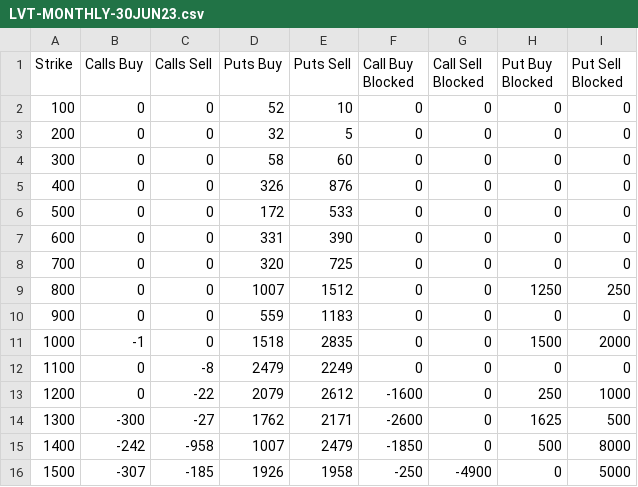
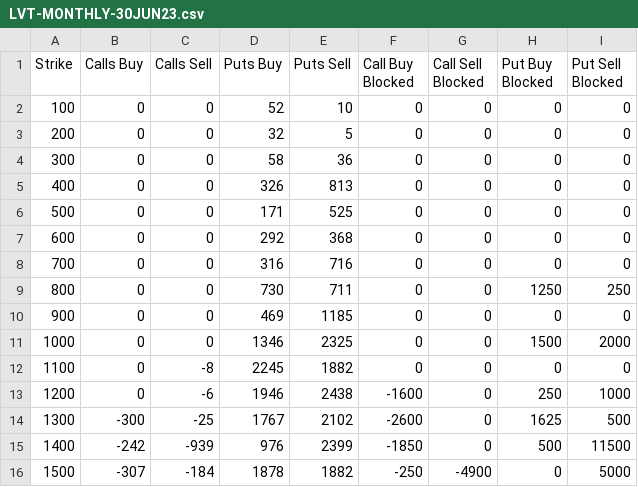
Before and after one commit to gmurra11/trading, a CSV file: data-quarterly/daily/LVT-MONTHLY-30JUN23.csv, drawn as a sheet; only a part is shown; the diff covers the shown part only.

```diff
--- a/data-quarterly/daily/LVT-MONTHLY-30JUN23.csv
+++ b/data-quarterly/daily/LVT-MONTHLY-30JUN23.csv
@@ -3,14 +3,14 @@
 "200",0,0,32,5,0,0,0,0
-"300",0,0,58,60,0,0,0,0
-"400",0,0,326,876,0,0,0,0
-"500",0,0,172,533,0,0,0,0
-"600",0,0,331,390,0,0,0,0
-"700",0,0,320,725,0,0,0,0
-"800",0,0,1007,1512,0,0,1250,250
-"900",0,0,559,1183,0,0,0,0
-"1000",-1,0,1518,2835,0,0,1500,2000
-"1100",0,-8,2479,2249,0,0,0,0
-"1200",0,-22,2079,2612,-1600,0,250,1000
-"1300",-300,-27,1762,2171,-2600,0,1625,500
-"1400",-242,-958,1007,2479,-1850,0,500,8000
-"1500",-307,-185,1926,1958,-250,-4900,0,5000
+"300",0,0,58,36,0,0,0,0
+"400",0,0,326,813,0,0,0,0
+"500",0,0,171,525,0,0,0,0
+"600",0,0,292,368,0,0,0,0
+"700",0,0,316,716,0,0,0,0
+"800",0,0,730,711,0,0,1250,250
+"900",0,0,469,1185,0,0,0,0
+"1000",0,0,1346,2325,0,0,1500,2000
+"1100",0,-8,2245,1882,0,0,0,0
+"1200",0,-6,1946,2438,-1600,0,250,1000
+"1300",-300,-25,1767,2102,-2600,0,1625,500
+"1400",-242,-939,976,2399,-1850,0,500,11500
+"1500",-307,-184,1878,1882,-250,-4900,0,5000
```
Also changed, not shown: 50 edited cells elsewhere in this file, data-quarterly/daily/LVT-WEEKLY-29SEP23.csv, 25 other files.
